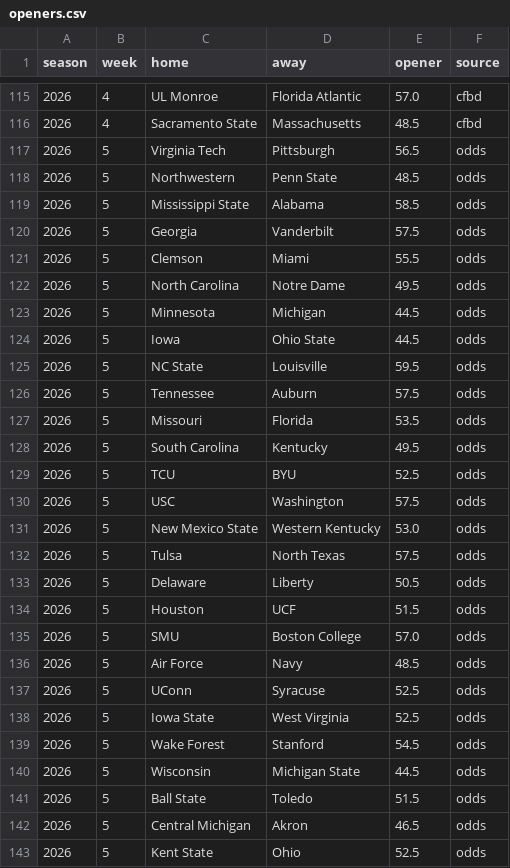
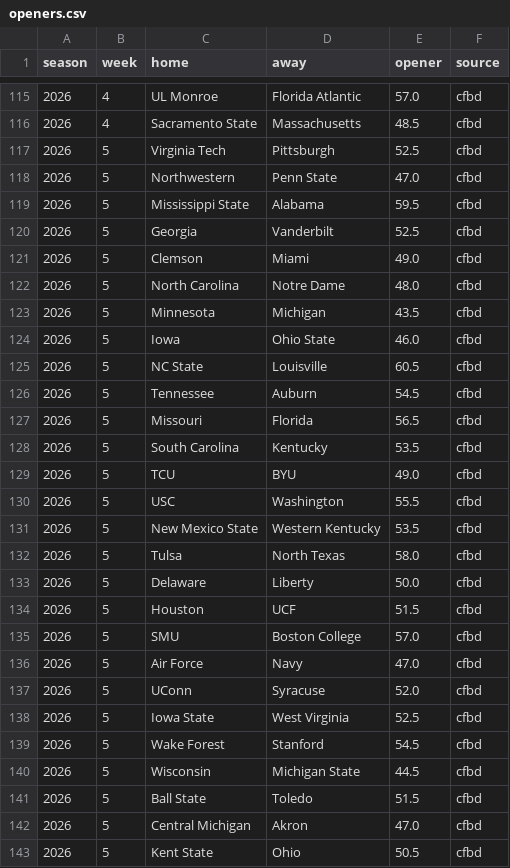
Before and after one commit to aberni03/ncaaf-totals-edge, a CSV file: out/openers.csv, drawn as a sheet; only a part is shown, gaps mark what is left out; the diff covers the shown part only.

```diff
--- a/out/openers.csv
+++ b/out/openers.csv
@@ -116,28 +116,28 @@ season,week,home,away,opener,source
 2026,4,Sacramento State,Massachusetts,48.5,cfbd
-2026,5,Virginia Tech,Pittsburgh,56.5,odds
-2026,5,Northwestern,Penn State,48.5,odds
-2026,5,Mississippi State,Alabama,58.5,odds
-2026,5,Georgia,Vanderbilt,57.5,odds
-2026,5,Clemson,Miami,55.5,odds
-2026,5,North Carolina,Notre Dame,49.5,odds
-2026,5,Minnesota,Michigan,44.5,odds
-2026,5,Iowa,Ohio State,44.5,odds
-2026,5,NC State,Louisville,59.5,odds
-2026,5,Tennessee,Auburn,57.5,odds
-2026,5,Missouri,Florida,53.5,odds
-2026,5,South Carolina,Kentucky,49.5,odds
-2026,5,TCU,BYU,52.5,odds
-2026,5,USC,Washington,57.5,odds
-2026,5,New Mexico State,Western Kentucky,53.0,odds
-2026,5,Tulsa,North Texas,57.5,odds
-2026,5,Delaware,Liberty,50.5,odds
-2026,5,Houston,UCF,51.5,odds
-2026,5,SMU,Boston College,57.0,odds
-2026,5,Air Force,Navy,48.5,odds
-2026,5,UConn,Syracuse,52.5,odds
-2026,5,Iowa State,West Virginia,52.5,odds
-2026,5,Wake Forest,Stanford,54.5,odds
-2026,5,Wisconsin,Michigan State,44.5,odds
-2026,5,Ball State,Toledo,51.5,odds
-2026,5,Central Michigan,Akron,46.5,odds
-2026,5,Kent State,Ohio,52.5,odds
+2026,5,Virginia Tech,Pittsburgh,52.5,cfbd
+2026,5,Northwestern,Penn State,47.0,cfbd
+2026,5,Mississippi State,Alabama,59.5,cfbd
+2026,5,Georgia,Vanderbilt,52.5,cfbd
+2026,5,Clemson,Miami,49.0,cfbd
+2026,5,North Carolina,Notre Dame,48.0,cfbd
+2026,5,Minnesota,Michigan,43.5,cfbd
+2026,5,Iowa,Ohio State,46.0,cfbd
+2026,5,NC State,Louisville,60.5,cfbd
+2026,5,Tennessee,Auburn,54.5,cfbd
+2026,5,Missouri,Florida,56.5,cfbd
+2026,5,South Carolina,Kentucky,53.5,cfbd
+2026,5,TCU,BYU,49.0,cfbd
+2026,5,USC,Washington,55.5,cfbd
+2026,5,New Mexico State,Western Kentucky,53.5,cfbd
+2026,5,Tulsa,North Texas,58.0,cfbd
+2026,5,Delaware,Liberty,50.0,cfbd
+2026,5,Houston,UCF,51.5,cfbd
+2026,5,SMU,Boston College,57.0,cfbd
+2026,5,Air Force,Navy,47.0,cfbd
+2026,5,UConn,Syracuse,52.0,cfbd
+2026,5,Iowa State,West Virginia,52.5,cfbd
+2026,5,Wake Forest,Stanford,54.5,cfbd
+2026,5,Wisconsin,Michigan State,44.5,cfbd
+2026,5,Ball State,Toledo,51.5,cfbd
+2026,5,Central Michigan,Akron,47.0,cfbd
+2026,5,Kent State,Ohio,50.5,cfbd
```
Also changed, not shown: 11 added rows and 31 edited cells elsewhere in this file, out/odds_snapshots.csv, out/picks_log.csv, 6 other files.
